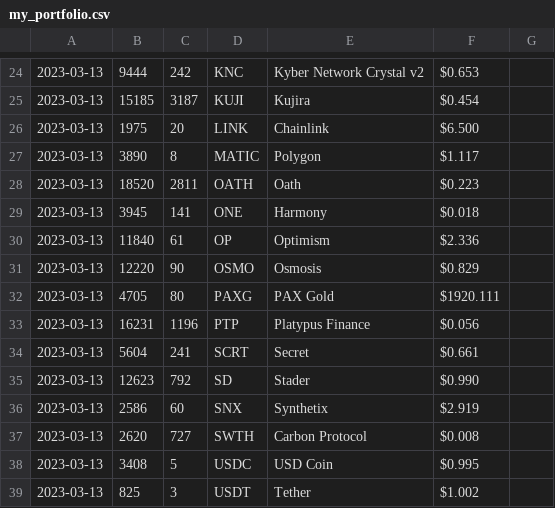
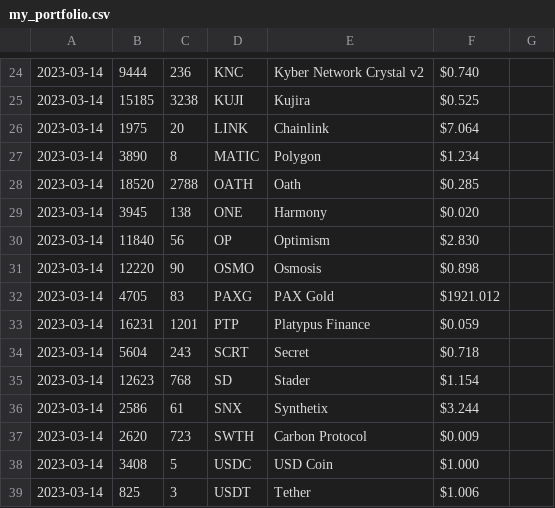
Before and after one commit to logicalgraphs/crypto-n-rust, a CSV file: data-files/csv/portfolio/my_portfolio.csv, drawn as a sheet; only a part is shown, gaps mark what is left out; the diff covers the shown part only; the diff names each change by its address in the sheet, - before the commit and + after, or states it on an @@ line.

```diff
--- a/data-files/csv/portfolio/my_portfolio.csv
+++ b/data-files/csv/portfolio/my_portfolio.csv
-A24:A39: 2023-03-13
+A24:A39: 2023-03-14
-C24: 242
+C24: 236
-F24: $0.653
+F24: $0.740
-C25: 3187
+C25: 3238
-F25: $0.454
+F25: $0.525
-F26: $6.500
+F26: $7.064
-F27: $1.117
+F27: $1.234
-C28: 2811
+C28: 2788
-F28: $0.223
+F28: $0.285
-C29: 141
+C29: 138
-F29: $0.018
+F29: $0.020
-C30: 61
+C30: 56
-F30: $2.336
+F30: $2.830
-F31: $0.829
+F31: $0.898
-C32: 80
+C32: 83
-F32: $1920.111
+F32: $1921.012
-C33: 1196
+C33: 1201
-F33: $0.056
+F33: $0.059
-C34: 241
+C34: 243
-F34: $0.661
+F34: $0.718
-C35: 792
+C35: 768
-F35: $0.990
+F35: $1.154
-C36: 60
+C36: 61
-F36: $2.919
+F36: $3.244
-C37: 727
+C37: 723
-F37: $0.008
+F37: $0.009
-F38: $0.995
+F38: $1.000
-F39: $1.002
+F39: $1.006
```
Also changed, not shown: 47 edited cells elsewhere in this file.
